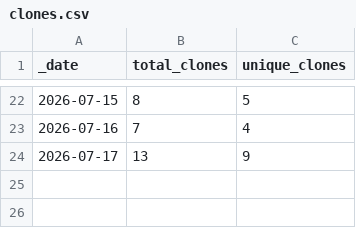
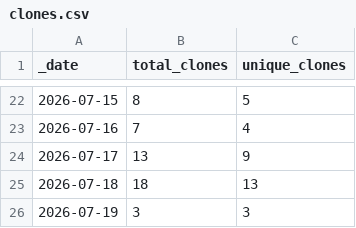
Before and after one commit to Taydra-Low/MDTF-diagnostics, a CSV file: traffic/clones.csv, drawn as a sheet; only a part is shown, gaps mark what is left out.

```diff
--- a/traffic/clones.csv
+++ b/traffic/clones.csv
@@ -24 +24,3 @@ _date,total_clones,unique_clones
 2026-07-17,13,9
+2026-07-18,18,13
+2026-07-19,3,3
```
Also changed, not shown: traffic/views.csv, 1 other file.
